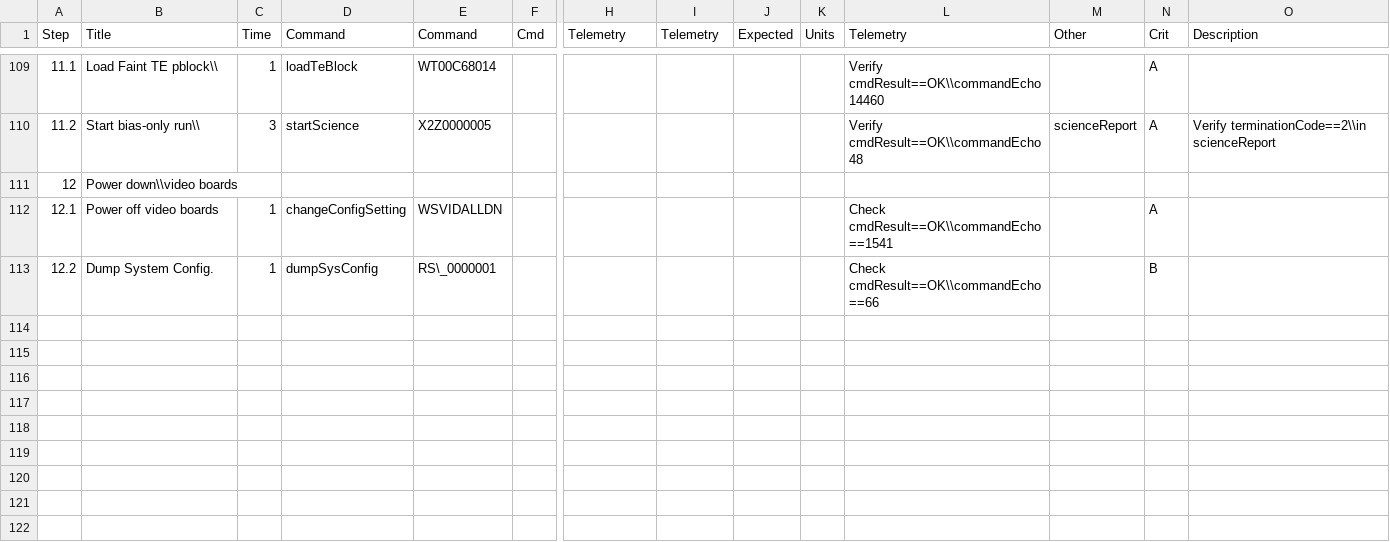
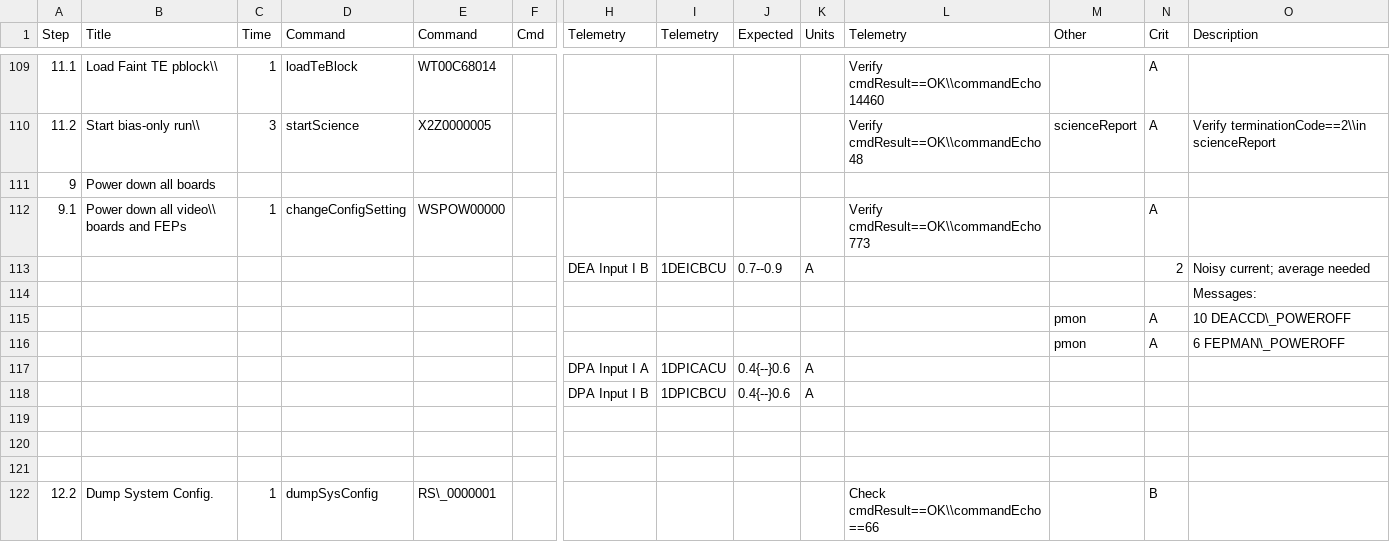
Before and after one commit to jzuhone/acis_sops, a TSV file: switch_deaa_b.tsv, drawn as a sheet; only a part is shown, gaps mark what is left out; removed rows and columns are numbered as before the commit, all else as after; rows hold the shown columns only; the diff names each change by its address in the sheet, - before the commit and + after, or states it on an @@ line.

```diff
--- a/switch_deaa_b.tsv
+++ b/switch_deaa_b.tsv
-row 111: 12 | Power down\\video boards
+row 111: 9 | Power down all boards
-A112 (Step): 12.1
+A112 (Step): 9.1
-B112 (Title): Power off video boards
+B112 (Title): Power down all video\\ boards and FEPs
-E112 (Command): WSVIDALLDN
+E112 (Command): WSPOW00000
-L112 (Telemetry): Check cmdResult==OK\\commandEcho==1541
+L112 (Telemetry): Verify cmdResult==OK\\commandEcho 773
+row 113:  |  |  |  |  |  | DEA Input I B | 1DEICBCU | 0.7--0.9 | A |  |  | 2 | Noisy current; average needed
+row 114:  |  |  |  |  |  |  |  |  |  |  |  |  | Messages:
+row 115:  |  |  |  |  |  |  |  |  |  |  | pmon | A | 10 DEACCD\_POWEROFF
+row 116:  |  |  |  |  |  |  |  |  |  |  | pmon | A | 6 FEPMAN\_POWEROFF
+row 117:  |  |  |  |  |  | DPA Input I A | 1DPICACU | 0.4{--}0.6 | A
+row 118:  |  |  |  |  |  | DPA Input I B | 1DPICBCU | 0.4{--}0.6 | A
+row 119: (empty)
+row 120: (empty)
+row 121: (empty)
```
Also changed, not shown: 1 other file.
